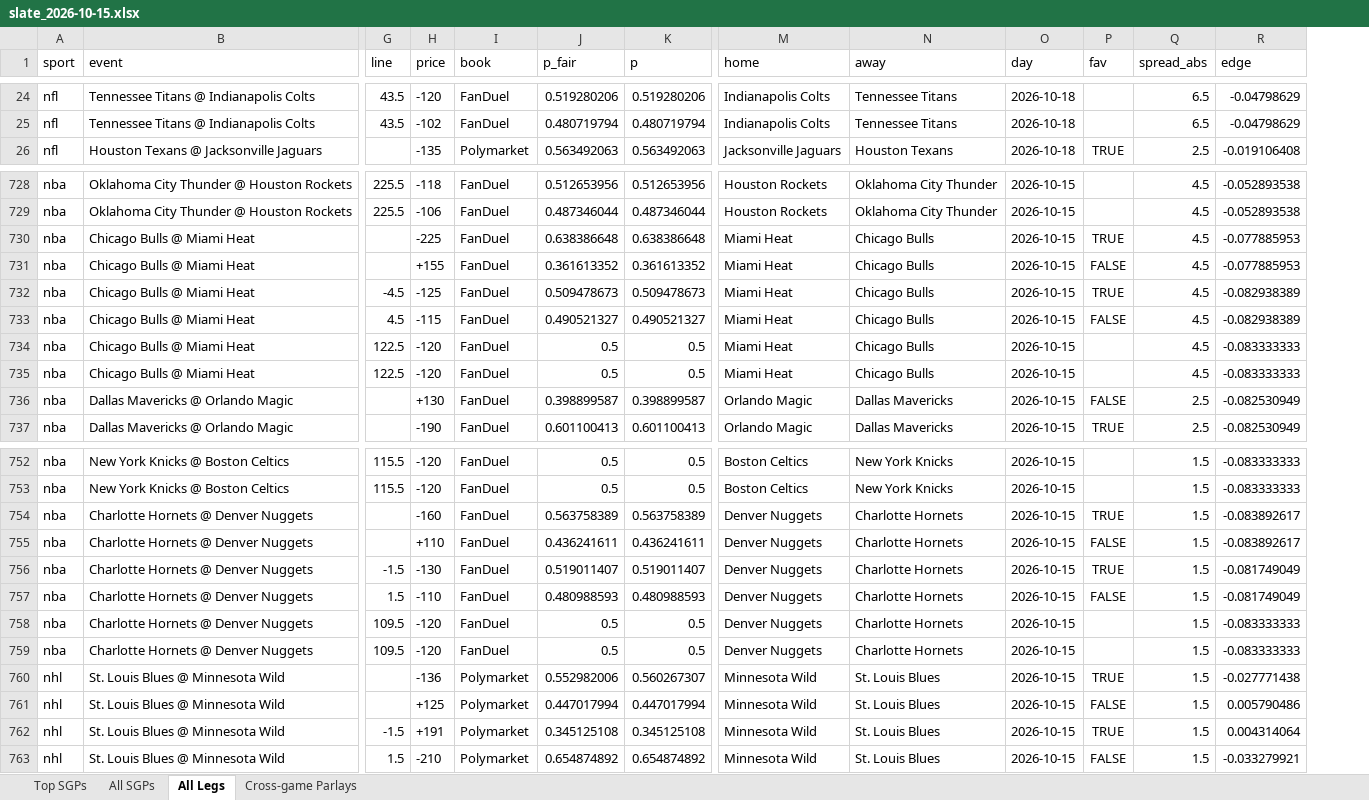
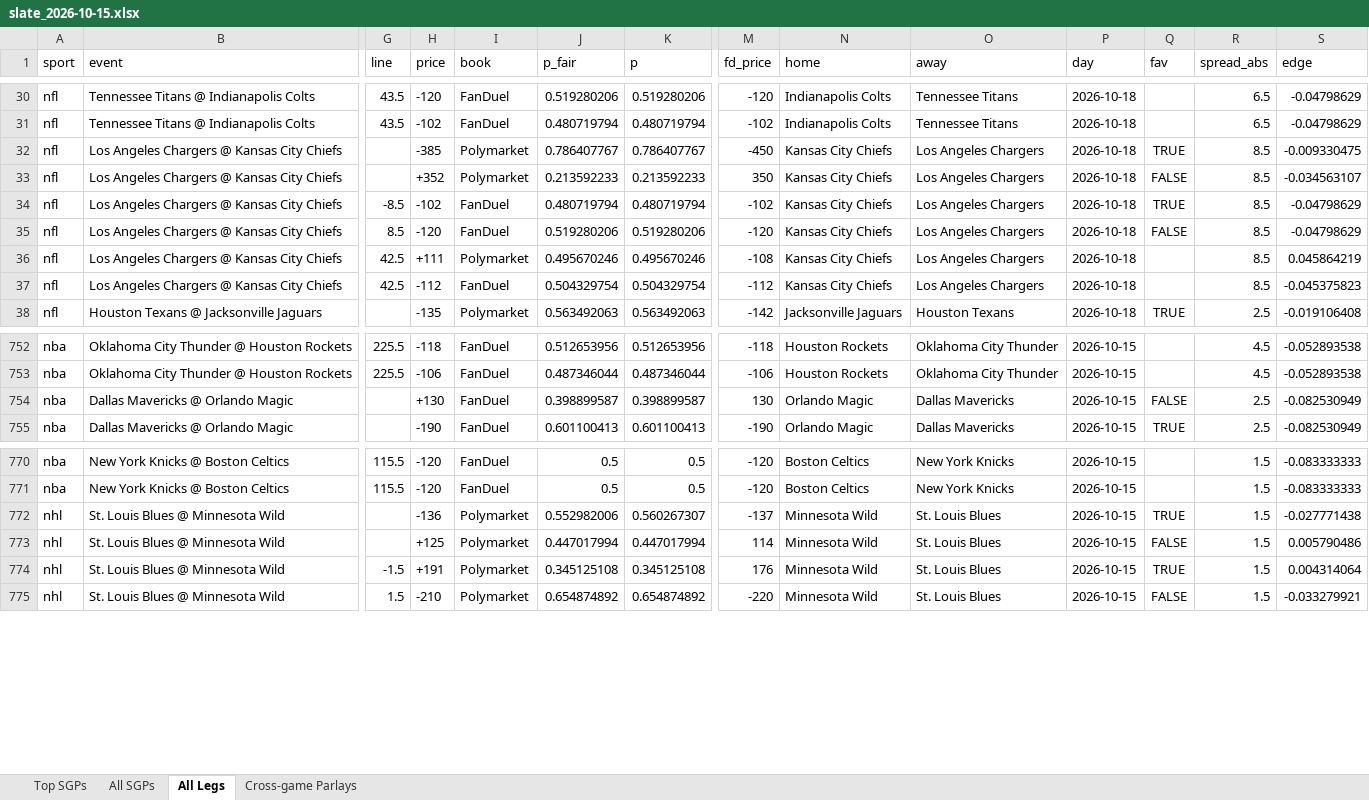
Before and after one commit to tcase0618/AgenticSportsBetting, an Excel workbook: results/slates/slate_2026-10-15.xlsx, sheet All Legs, drawn as a sheet; only a part is shown, gaps mark what is left out; values as stored, in another font and other column widths than the file's, no borders; removed rows and columns are numbered as before the commit, all else as after; rows hold the shown columns only; the diff covers the shown part only; the diff names each change by its address in the sheet, - before the commit and + after, or states it on an @@ line.

```diff
--- a/results/slates/slate_2026-10-15.xlsx (sheet All Legs)
+++ b/results/slates/slate_2026-10-15.xlsx (sheet All Legs)
+column M (fd_price), rows 30-31: -120 | -102; row 38: -142; rows 752-755: -118 | -106 | 130 | -190; rows 770-775: -120 | -120 | -137 | 114 | 176 | -220
+row 32: nfl | Los Angeles Chargers @ Kansas City Chiefs |  | -385 | Polymarket | 0.786407767 | 0.786407767 | -450 | Kansas City Chiefs | Los Angeles Chargers | 2026-10-18 | TRUE | 8.5 | -0.009330475
+row 33: nfl | Los Angeles Chargers @ Kansas City Chiefs |  | +352 | Polymarket | 0.213592233 | 0.213592233 | 350 | Kansas City Chiefs | Los Angeles Chargers | 2026-10-18 | FALSE | 8.5 | -0.034563107
+row 34: nfl | Los Angeles Chargers @ Kansas City Chiefs | -8.5 | -102 | FanDuel | 0.480719794 | 0.480719794 | -102 | Kansas City Chiefs | Los Angeles Chargers | 2026-10-18 | TRUE | 8.5 | -0.04798629
+row 35: nfl | Los Angeles Chargers @ Kansas City Chiefs | 8.5 | -120 | FanDuel | 0.519280206 | 0.519280206 | -120 | Kansas City Chiefs | Los Angeles Chargers | 2026-10-18 | FALSE | 8.5 | -0.04798629
+row 36: nfl | Los Angeles Chargers @ Kansas City Chiefs | 42.5 | +111 | Polymarket | 0.495670246 | 0.495670246 | -108 | Kansas City Chiefs | Los Angeles Chargers | 2026-10-18 |  | 8.5 | 0.045864219
+row 37: nfl | Los Angeles Chargers @ Kansas City Chiefs | 42.5 | -112 | FanDuel | 0.504329754 | 0.504329754 | -112 | Kansas City Chiefs | Los Angeles Chargers | 2026-10-18 |  | 8.5 | -0.045375823
-row 730: nba | Chicago Bulls @ Miami Heat |  | -225 | FanDuel | 0.638386648 | 0.638386648 | Miami Heat | Chicago Bulls | 2026-10-15 | TRUE | 4.5 | -0.077885953
-row 731: nba | Chicago Bulls @ Miami Heat |  | +155 | FanDuel | 0.361613352 | 0.361613352 | Miami Heat | Chicago Bulls | 2026-10-15 | FALSE | 4.5 | -0.077885953
-row 732: nba | Chicago Bulls @ Miami Heat | -4.5 | -125 | FanDuel | 0.509478673 | 0.509478673 | Miami Heat | Chicago Bulls | 2026-10-15 | TRUE | 4.5 | -0.082938389
-row 733: nba | Chicago Bulls @ Miami Heat | 4.5 | -115 | FanDuel | 0.490521327 | 0.490521327 | Miami Heat | Chicago Bulls | 2026-10-15 | FALSE | 4.5 | -0.082938389
-row 734: nba | Chicago Bulls @ Miami Heat | 122.5 | -120 | FanDuel | 0.5 | 0.5 | Miami Heat | Chicago Bulls | 2026-10-15 |  | 4.5 | -0.083333333
-row 735: nba | Chicago Bulls @ Miami Heat | 122.5 | -120 | FanDuel | 0.5 | 0.5 | Miami Heat | Chicago Bulls | 2026-10-15 |  | 4.5 | -0.083333333
-row 754: nba | Charlotte Hornets @ Denver Nuggets |  | -160 | FanDuel | 0.563758389 | 0.563758389 | Denver Nuggets | Charlotte Hornets | 2026-10-15 | TRUE | 1.5 | -0.083892617
-row 755: nba | Charlotte Hornets @ Denver Nuggets |  | +110 | FanDuel | 0.436241611 | 0.436241611 | Denver Nuggets | Charlotte Hornets | 2026-10-15 | FALSE | 1.5 | -0.083892617
-row 756: nba | Charlotte Hornets @ Denver Nuggets | -1.5 | -130 | FanDuel | 0.519011407 | 0.519011407 | Denver Nuggets | Charlotte Hornets | 2026-10-15 | TRUE | 1.5 | -0.081749049
-row 757: nba | Charlotte Hornets @ Denver Nuggets | 1.5 | -110 | FanDuel | 0.480988593 | 0.480988593 | Denver Nuggets | Charlotte Hornets | 2026-10-15 | FALSE | 1.5 | -0.081749049
-row 758: nba | Charlotte Hornets @ Denver Nuggets | 109.5 | -120 | FanDuel | 0.5 | 0.5 | Denver Nuggets | Charlotte Hornets | 2026-10-15 |  | 1.5 | -0.083333333
-row 759: nba | Charlotte Hornets @ Denver Nuggets | 109.5 | -120 | FanDuel | 0.5 | 0.5 | Denver Nuggets | Charlotte Hornets | 2026-10-15 |  | 1.5 | -0.083333333
```
Also changed, not shown: 18 added rows and 204 edited cells elsewhere in this sheet, sheet All SGPs, sheet Top SGPs, sheet Cross-game Parlays, 11 other files.
